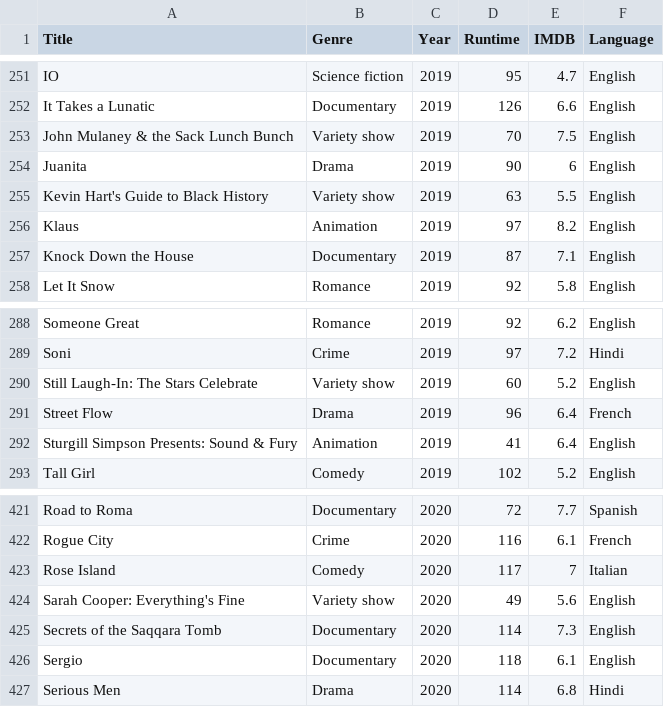
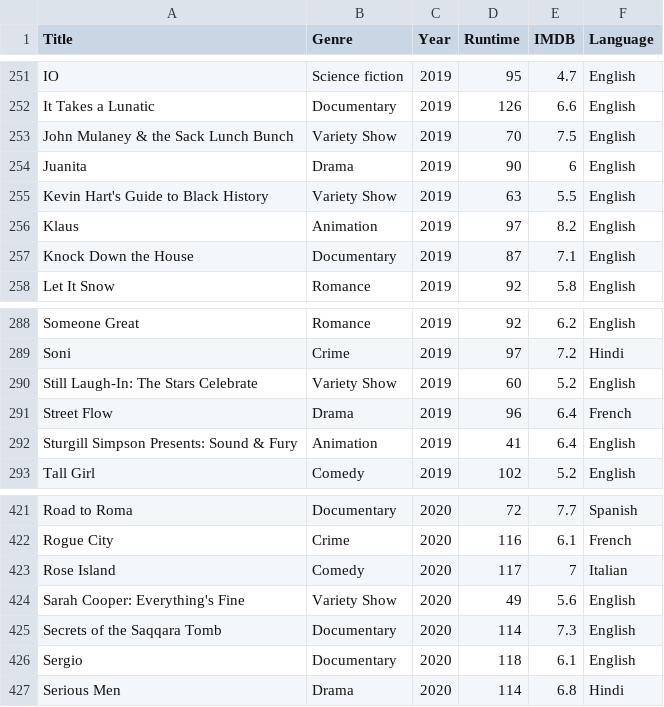
Before and after one commit to laylaguyot/datasets, a CSV file: netflix.csv, drawn as a sheet; only a part is shown, gaps mark what is left out.

Commit message:
Add files via upload

```diff
--- a/netflix.csv
+++ b/netflix.csv
@@ -252,5 +252,5 @@ IO,Science fiction,2019,95,4.7,English
 It Takes a Lunatic,Documentary,2019,126,6.6,English
-John Mulaney & the Sack Lunch Bunch,Variety show,2019,70,7.5,English
+John Mulaney & the Sack Lunch Bunch,Variety Show,2019,70,7.5,English
 Juanita,Drama,2019,90,6,English
-Kevin Hart's Guide to Black History,Variety show,2019,63,5.5,English
+Kevin Hart's Guide to Black History,Variety Show,2019,63,5.5,English
 Klaus,Animation,2019,97,8.2,English
@@ -289,3 +289,3 @@ Someone Great,Romance,2019,92,6.2,English
 Soni,Crime,2019,97,7.2,Hindi
-Still Laugh-In: The Stars Celebrate,Variety show,2019,60,5.2,English
+Still Laugh-In: The Stars Celebrate,Variety Show,2019,60,5.2,English
 Street Flow,Drama,2019,96,6.4,French
@@ -423,3 +423,3 @@ Rogue City,Crime,2020,116,6.1,French
 Rose Island,Comedy,2020,117,7,Italian
-Sarah Cooper: Everything's Fine,Variety show,2020,49,5.6,English
+Sarah Cooper: Everything's Fine,Variety Show,2020,49,5.6,English
 Secrets of the Saqqara Tomb,Documentary,2020,114,7.3,English
```
